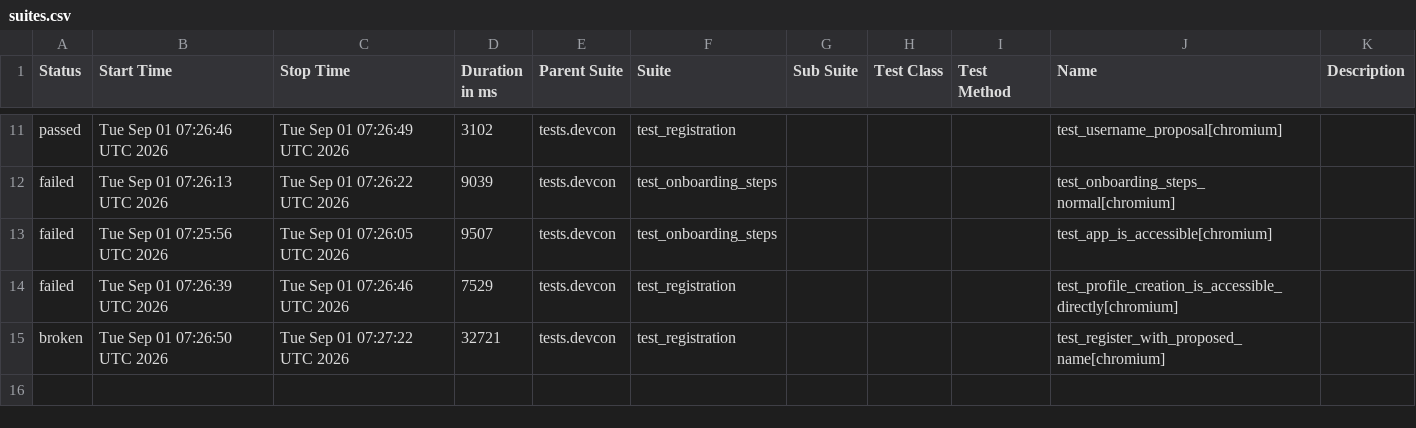
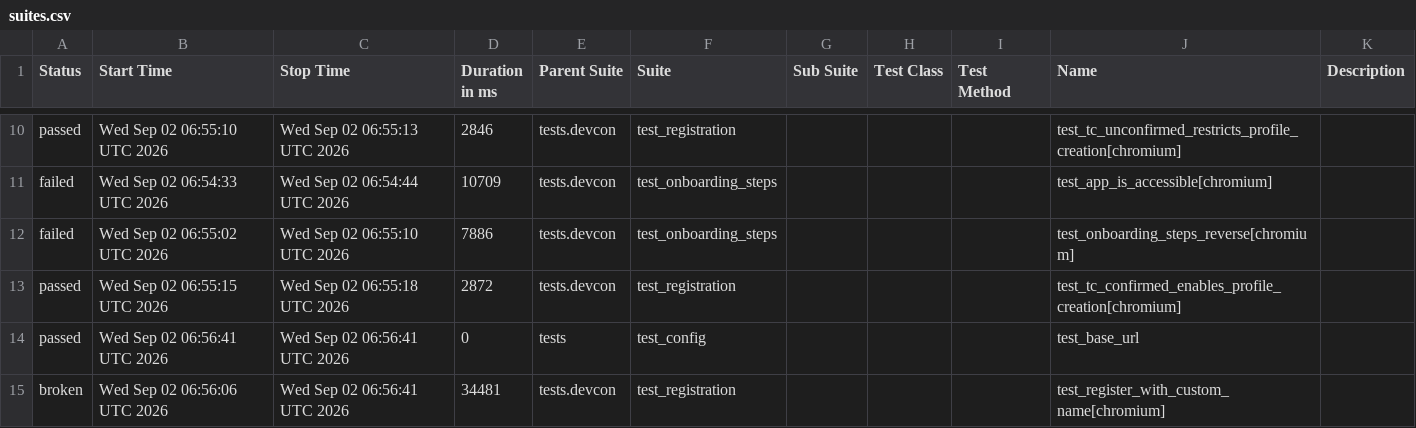
Before and after one commit to andrea-055/devcon_smoke_test, a CSV file: Prod/data/suites.csv, drawn as a sheet; only a part is shown, gaps mark what is left out; the diff covers the shown part only.

```diff
--- a/Prod/data/suites.csv
+++ b/Prod/data/suites.csv
@@ -11,5 +10,6 @@
-"passed","Tue Sep 01 07:26:46 UTC 2026","Tue Sep 01 07:26:49 UTC 2026","3102","tests.devcon","test_registration","","","","test_username_proposal[chromium]",""
-"failed","Tue Sep 01 07:26:13 UTC 2026","Tue Sep 01 07:26:22 UTC 2026","9039","tests.devcon","test_onboarding_steps","","","","test_onboarding_steps_normal[chromium]",""
-"failed","Tue Sep 01 07:25:56 UTC 2026","Tue Sep 01 07:26:05 UTC 2026","9507","tests.devcon","test_onboarding_steps","","","","test_app_is_accessible[chromium]",""
-"failed","Tue Sep 01 07:26:39 UTC 2026","Tue Sep 01 07:26:46 UTC 2026","7529","tests.devcon","test_registration","","","","test_profile_creation_is_accessible_directly[chromium]",""
-"broken","Tue Sep 01 07:26:50 UTC 2026","Tue Sep 01 07:27:22 UTC 2026","32721","tests.devcon","test_registration","","","","test_register_with_proposed_name[chromium]",""
+"passed","Wed Sep 02 06:55:10 UTC 2026","Wed Sep 02 06:55:13 UTC 2026","2846","tests.devcon","test_registration","","","","test_tc_unconfirmed_restricts_profile_creation[chromium]",""
+"failed","Wed Sep 02 06:54:33 UTC 2026","Wed Sep 02 06:54:44 UTC 2026","10709","tests.devcon","test_onboarding_steps","","","","test_app_is_accessible[chromium]",""
+"failed","Wed Sep 02 06:55:02 UTC 2026","Wed Sep 02 06:55:10 UTC 2026","7886","tests.devcon","test_onboarding_steps","","","","test_onboarding_steps_reverse[chromium]",""
+"passed","Wed Sep 02 06:55:15 UTC 2026","Wed Sep 02 06:55:18 UTC 2026","2872","tests.devcon","test_registration","","","","test_tc_confirmed_enables_profile_creation[chromium]",""
+"passed","Wed Sep 02 06:56:41 UTC 2026","Wed Sep 02 06:56:41 UTC 2026","0","tests","test_config","","","","test_base_url",""
+"broken","Wed Sep 02 06:56:06 UTC 2026","Wed Sep 02 06:56:41 UTC 2026","34481","tests.devcon","test_registration","","","","test_register_with_custom_name[chromium]",""
```
Also changed, not shown: 1 added row, 2 removed rows and 29 edited cells elsewhere in this file, 58 other files.
